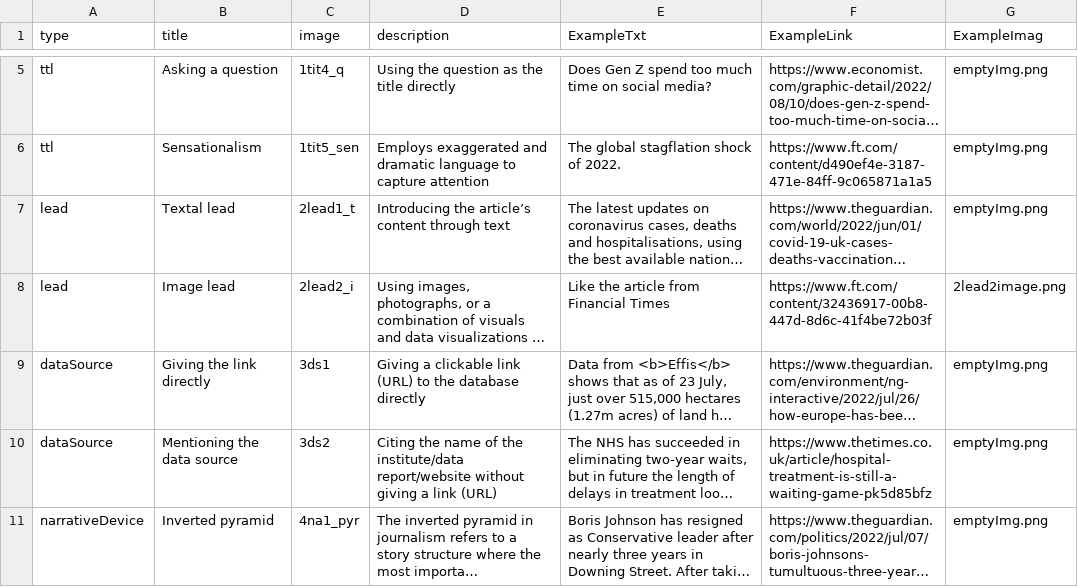
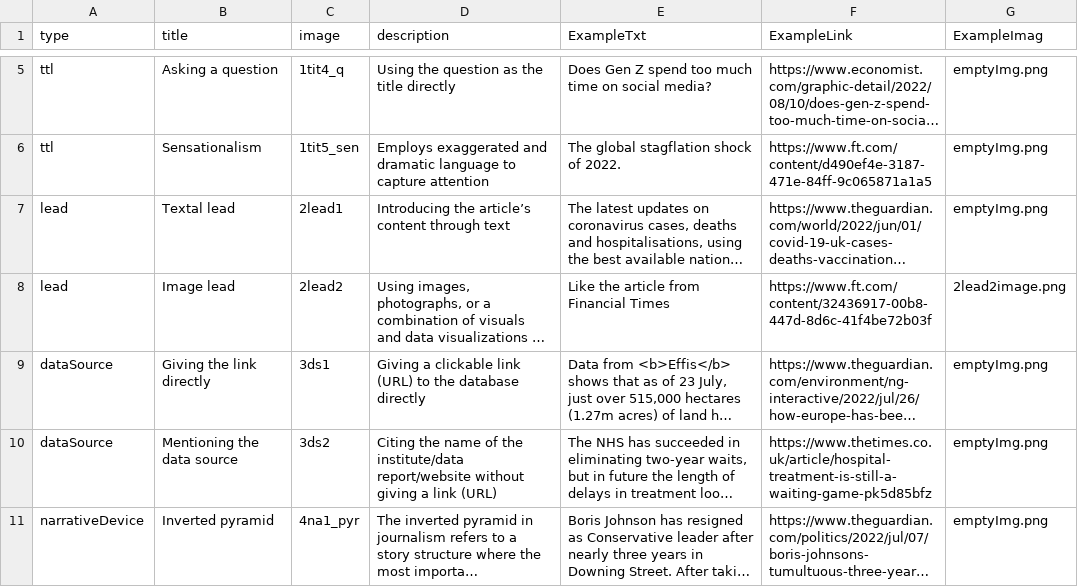
Before and after one commit to datadrivenarticle/datadrivenarticle, a CSV file: patterns.csv, drawn as a sheet; only a part is shown, gaps mark what is left out; long unchanged cells end in …; the diff names each change by its address in the sheet, - before the commit and + after, or states it on an @@ line.

Commit message:
Update patterns.csv

```diff
--- a/patterns.csv
+++ b/patterns.csv
-C7 (image): 2lead1_t
+C7 (image): 2lead1
-C8 (image): 2lead2_i
+C8 (image): 2lead2
```
